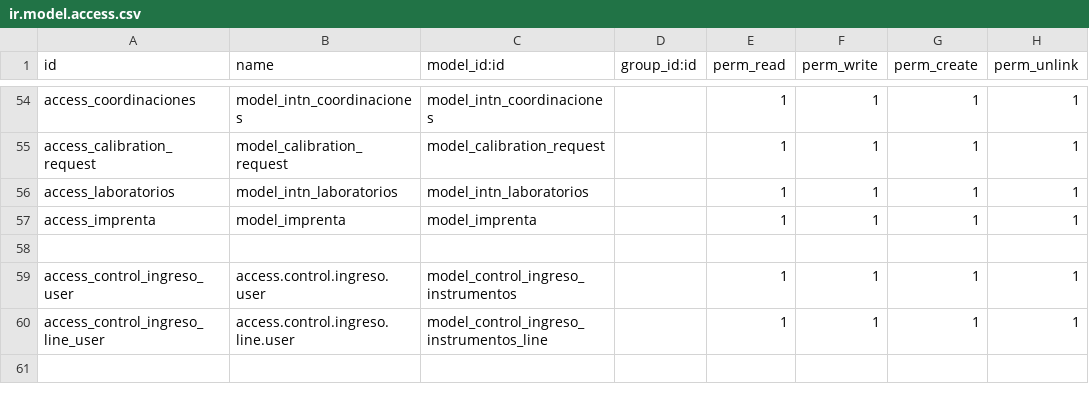
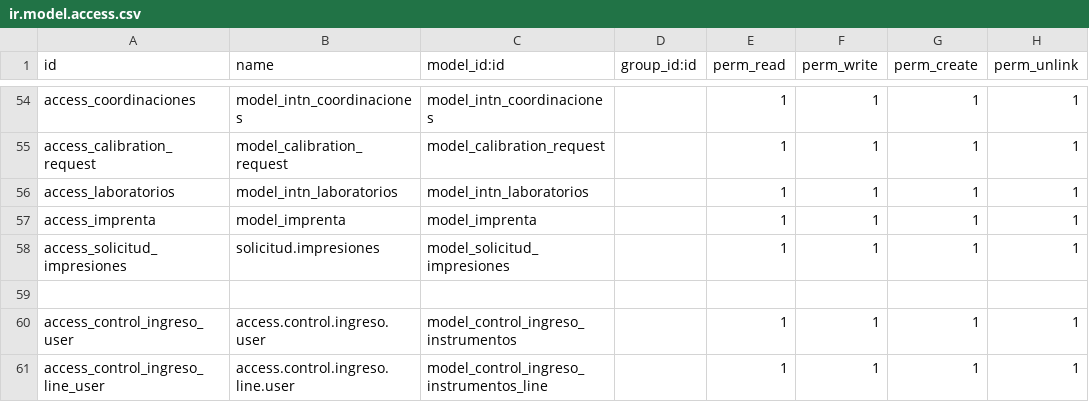
Before and after one commit to rcandiaallende/intn-final, a CSV file: intn_trazabilidad_uso_marca/security/ir.model.access.csv, drawn as a sheet; only a part is shown, gaps mark what is left out.

Commit message:
fix solicitud impresiones

```diff
--- a/intn_trazabilidad_uso_marca/security/ir.model.access.csv
+++ b/intn_trazabilidad_uso_marca/security/ir.model.access.csv
@@ -57,2 +57,3 @@ access_laboratorios,model_intn_laboratorios,model_intn_laboratorios,,1,1,1,1
 access_imprenta,model_imprenta,model_imprenta,,1,1,1,1
+access_solicitud_impresiones,solicitud.impresiones,model_solicitud_impresiones,,1,1,1,1
 
```
